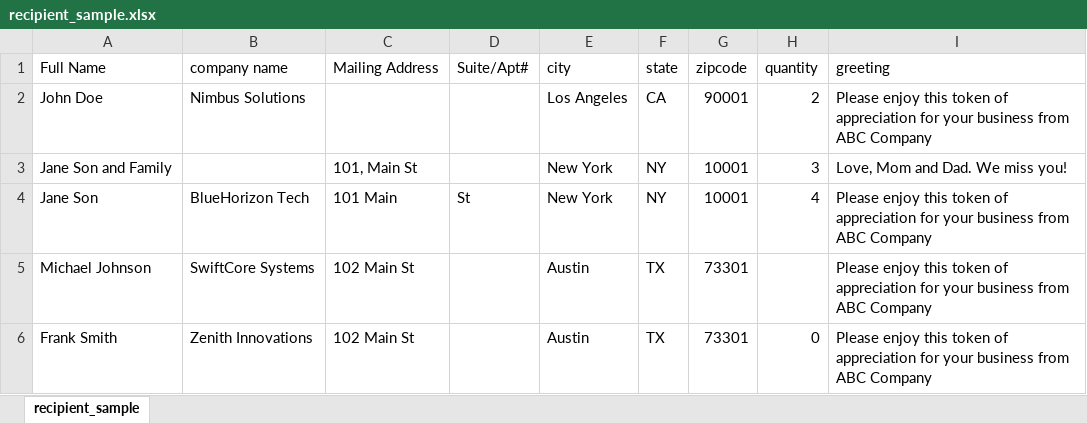
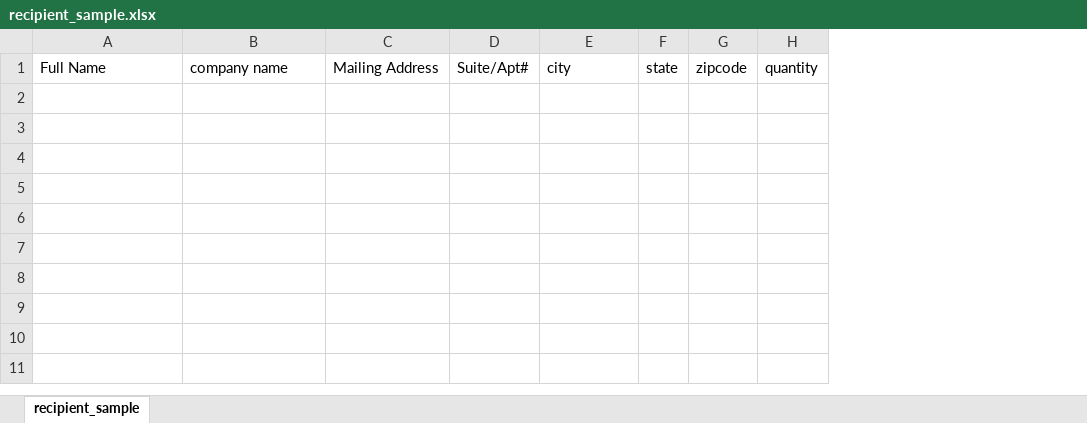
Before and after one commit to git-yourdevexpert/appnet-orthoney, an Excel workbook: wp-content/plugins/orthoney/assets/recipient_sample.xlsx, sheet recipient_sample, drawn as a sheet; values as stored, in another font and other column widths than the file's, no borders; the diff names each change by its address in the sheet, - before the commit and + after, or states it on an @@ line.

```diff
--- a/wp-content/plugins/orthoney/assets/recipient_sample.xlsx (sheet recipient_sample)
+++ b/wp-content/plugins/orthoney/assets/recipient_sample.xlsx (sheet recipient_sample)
-column I, row 1: greeting
-row 2: John Doe | Nimbus Solutions |  |  | Los Angeles | CA | 90001 | 2 | Please enjoy this token of appreciation for your business from ABC Company
-row 3: Jane Son and Family |  | 101, Main St |  | New York | NY | 10001 | 3 | Love, Mom and Dad. We miss you!
-row 4: Jane Son | BlueHorizon Tech | 101 Main | St | New York | NY | 10001 | 4 | Please enjoy this token of appreciation for your business from ABC Company
-row 5: Michael Johnson | SwiftCore Systems | 102 Main St |  | Austin | TX | 73301 |  | Please enjoy this token of appreciation for your business from ABC Company
-row 6: Frank Smith | Zenith Innovations | 102 Main St |  | Austin | TX | 73301 | 0 | Please enjoy this token of appreciation for your business from ABC Company
```
Also changed, not shown: 1 other file.
